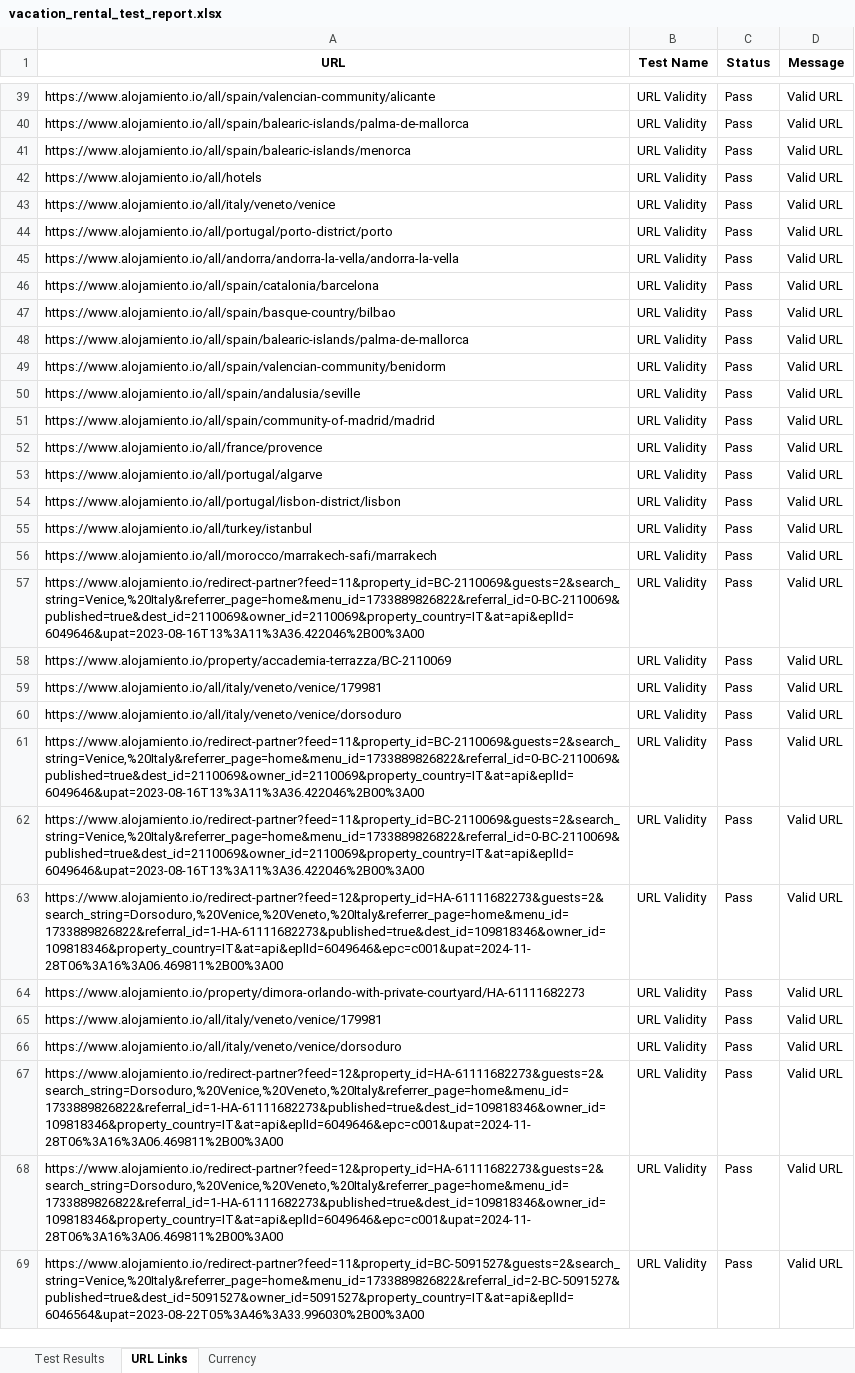
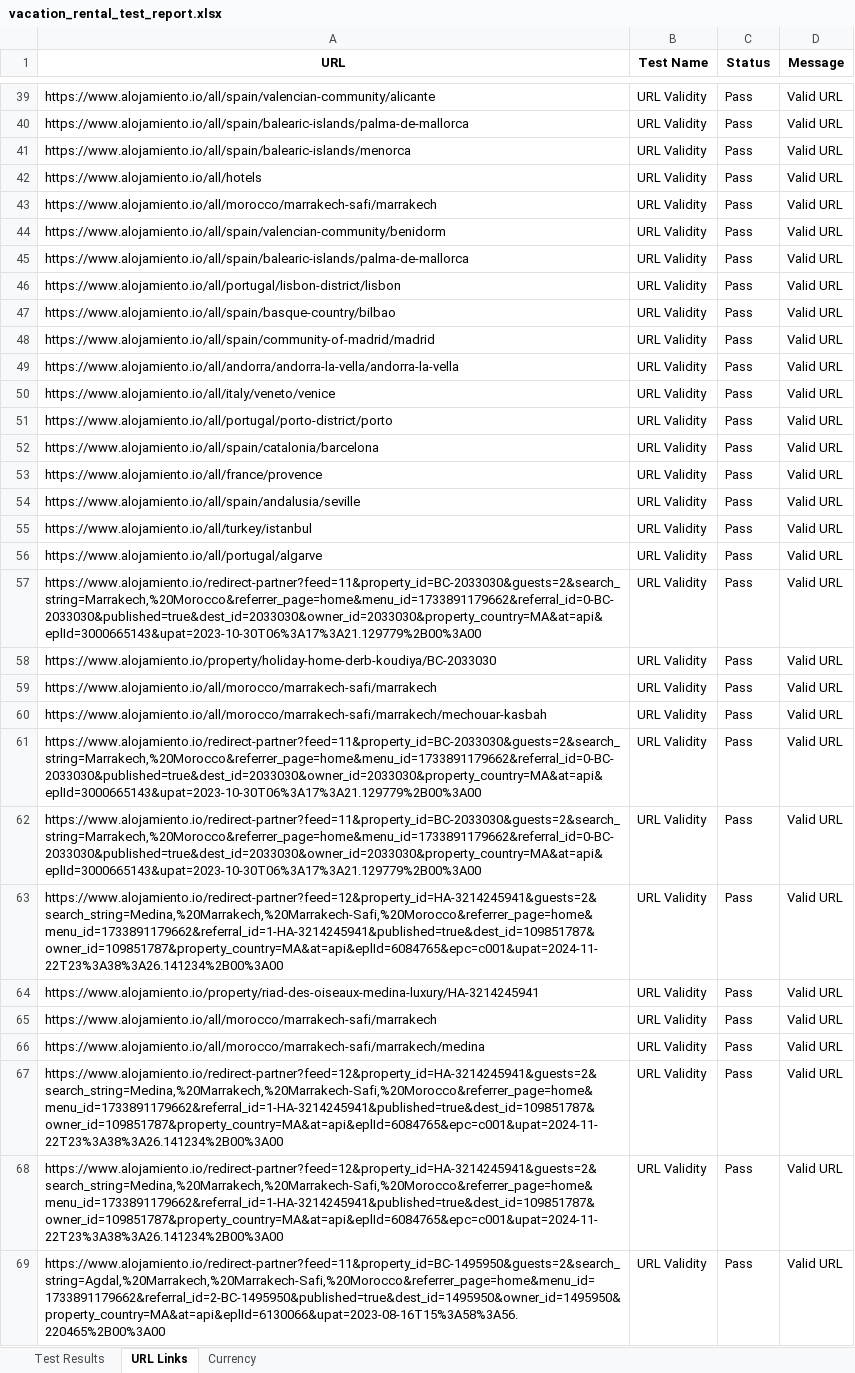
Before and after one commit to Mahi-markus/Assignment-7_selenium, an Excel workbook: vacation-rental-testing/src/Output/vacation_rental_test_report.xlsx, sheet URL Links, drawn as a sheet; only a part is shown, gaps mark what is left out; values as stored, in another font and other column widths than the file's, no borders; removed rows and columns are numbered as before the commit, all else as after; the diff covers the shown part only; the diff names each change by its address in the sheet, - before the commit and + after, or states it on an @@ line.

```diff
--- a/vacation-rental-testing/src/Output/vacation_rental_test_report.xlsx (sheet URL Links)
+++ b/vacation-rental-testing/src/Output/vacation_rental_test_report.xlsx (sheet URL Links)
+row 43: https://www.alojamiento.io/all/morocco/marrakech-safi/marrakech | URL Validity | Pass | Valid URL
@@ row 49 moved to row 44: https://www.alojamiento.io/all/spain/val… @@
@@ row 48 moved to row 45: https://www.alojamiento.io/all/spain/bal… @@
+row 46: https://www.alojamiento.io/all/portugal/lisbon-district/lisbon | URL Validity | Pass | Valid URL
@@ row 51 moved to row 48: https://www.alojamiento.io/all/spain/com… @@
@@ row 45 moved to row 49: https://www.alojamiento.io/all/andorra/a… @@
@@ row 52 moved to row 53: https://www.alojamiento.io/all/france/pr… @@
+row 55: https://www.alojamiento.io/all/turkey/istanbul | URL Validity | Pass | Valid URL
-A57 (URL): https://www.alojamiento.io/all/portugal/lisbon-district/lisbon
+A57 (URL): https://www.alojamiento.io/redirect-partner?feed=11&property_id=BC-2033030&guests=2&search_string=Marrakech,%20Morocco&referrer_page=home&menu_id=1733891179662&referral_id=0-BC-2033030&published=true&dest_id=2033030&owner_id=2033030&property_country=MA&at=api&eplId=3000665143&upat=2023-10-30T06%3A17%3A21.129779%2B00%3A00
-A58 (URL): https://www.alojamiento.io/all/turkey/istanbul
+A58 (URL): https://www.alojamiento.io/property/holiday-home-derb-koudiya/BC-2033030
-row 57: https://www.alojamiento.io/redirect-partner?feed=11&property_id=BC-2110069&guests=2&search_string=Venice,%20Italy&referrer_page=home&menu_id=1733889826822&referral_id=0-BC-2110069&published=true&dest_id=2110069&owner_id=2110069&property_country=IT&at=api&eplId=6049646&upat=2023-08-16T13%3A11%3A36.422046%2B00%3A00 | URL Validity | Pass | Valid URL
-row 58: https://www.alojamiento.io/property/accademia-terrazza/BC-2110069 | URL Validity | Pass | Valid URL
-row 59: https://www.alojamiento.io/all/italy/veneto/venice/179981 | URL Validity | Pass | Valid URL
-A60 (URL): https://www.alojamiento.io/all/italy/veneto/venice/dorsoduro
+A60 (URL): https://www.alojamiento.io/all/morocco/marrakech-safi/marrakech/mechouar-kasbah
-A61:A62 (URL): https://www.alojamiento.io/redirect-partner?feed=11&property_id=BC-2110069&guests=2&search_string=Venice,%20Italy&referrer_page=home&menu_id=1733889826822&referral_id=0-BC-2110069&published=true&dest_id=2110069&owner_id=2110069&property_country=IT&at=api&eplId=6049646&upat=2023-08-16T13%3A11%3A36.422046%2B00%3A00
+A61:A62 (URL): https://www.alojamiento.io/redirect-partner?feed=11&property_id=BC-2033030&guests=2&search_string=Marrakech,%20Morocco&referrer_page=home&menu_id=1733891179662&referral_id=0-BC-2033030&published=true&dest_id=2033030&owner_id=2033030&property_country=MA&at=api&eplId=3000665143&upat=2023-10-30T06%3A17%3A21.129779%2B00%3A00
-A63 (URL): https://www.alojamiento.io/redirect-partner?feed=12&property_id=HA-61111682273&guests=2&search_string=Dorsoduro,%20Venice,%20Veneto,%20Italy&referrer_page=home&menu_id=1733889826822&referral_id=1-HA-61111682273&published=true&dest_id=109818346&owner_id=109818346&property_country=IT&at=api&eplId=6049646&epc=c001&upat=2024-11-28T06%3A16%3A06.469811%2B00%3A00
+A63 (URL): https://www.alojamiento.io/redirect-partner?feed=12&property_id=HA-3214245941&guests=2&search_string=Medina,%20Marrakech,%20Marrakech-Safi,%20Morocco&referrer_page=home&menu_id=1733891179662&referral_id=1-HA-3214245941&published=true&dest_id=109851787&owner_id=109851787&property_country=MA&at=api&eplId=6084765&epc=c001&upat=2024-11-22T23%3A38%3A26.141234%2B00%3A00
-A64 (URL): https://www.alojamiento.io/property/dimora-orlando-with-private-courtyard/HA-61111682273
+A64 (URL): https://www.alojamiento.io/property/riad-des-oiseaux-medina-luxury/HA-3214245941
-A65 (URL): https://www.alojamiento.io/all/italy/veneto/venice/179981
+A65 (URL): https://www.alojamiento.io/all/morocco/marrakech-safi/marrakech
-A66 (URL): https://www.alojamiento.io/all/italy/veneto/venice/dorsoduro
+A66 (URL): https://www.alojamiento.io/all/morocco/marrakech-safi/marrakech/medina
-A67:A68 (URL): https://www.alojamiento.io/redirect-partner?feed=12&property_id=HA-61111682273&guests=2&search_string=Dorsoduro,%20Venice,%20Veneto,%20Italy&referrer_page=home&menu_id=1733889826822&referral_id=1-HA-61111682273&published=true&dest_id=109818346&owner_id=109818346&property_country=IT&at=api&eplId=6049646&epc=c001&upat=2024-11-28T06%3A16%3A06.469811%2B00%3A00
+A67:A68 (URL): https://www.alojamiento.io/redirect-partner?feed=12&property_id=HA-3214245941&guests=2&search_string=Medina,%20Marrakech,%20Marrakech-Safi,%20Morocco&referrer_page=home&menu_id=1733891179662&referral_id=1-HA-3214245941&published=true&dest_id=109851787&owner_id=109851787&property_country=MA&at=api&eplId=6084765&epc=c001&upat=2024-11-22T23%3A38%3A26.141234%2B00%3A00
-A69 (URL): https://www.alojamiento.io/redirect-partner?feed=11&property_id=BC-5091527&guests=2&search_string=Venice,%20Italy&referrer_page=home&menu_id=1733889826822&referral_id=2-BC-5091527&published=true&dest_id=5091527&owner_id=5091527&property_country=IT&at=api&eplId=6046564&upat=2023-08-22T05%3A46%3A33.996030%2B00%3A00
+A69 (URL): https://www.alojamiento.io/redirect-partner?feed=11&property_id=BC-1495950&guests=2&search_string=Agdal,%20Marrakech,%20Marrakech-Safi,%20Morocco&referrer_page=home&menu_id=1733891179662&referral_id=2-BC-1495950&published=true&dest_id=1495950&owner_id=1495950&property_country=MA&at=api&eplId=6130066&upat=2023-08-16T15%3A58%3A56.220465%2B00%3A00
```
Also changed, not shown: 25 edited cells elsewhere in this sheet, sheet Test Results, vacation-rental-testing/src/Output/Scraped_Data.xlsx.
